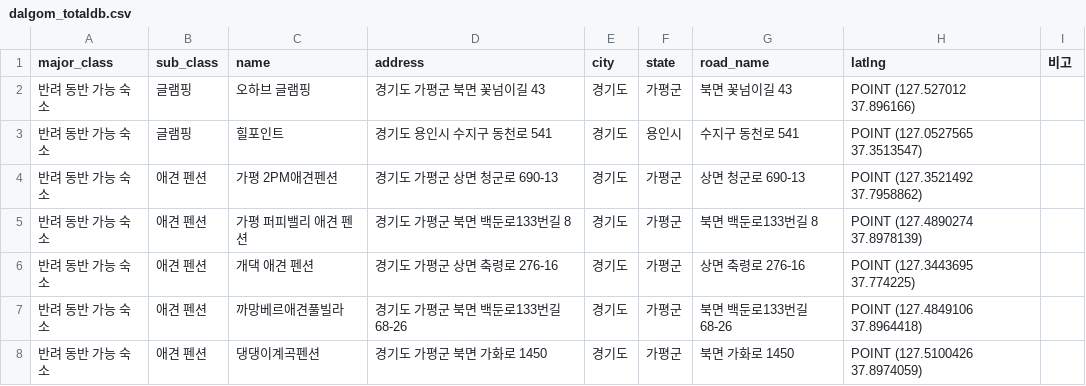
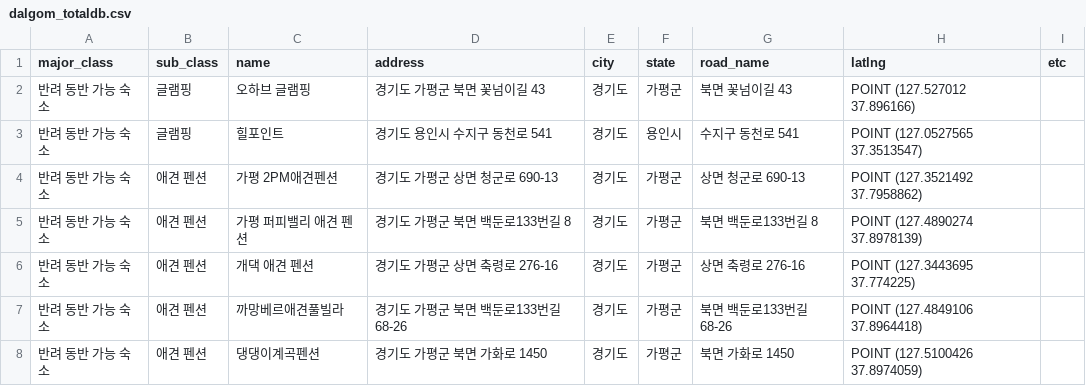
Before and after one commit to jinta2/4team_dbedit, a CSV file: dalgom_totaldb.csv, drawn as a sheet; only a part is shown.

Commit message:
Update dalgom_totaldb.csv

```diff
--- a/dalgom_totaldb.csv
+++ b/dalgom_totaldb.csv
@@ -1,2 +1,2 @@
-major_class,sub_class,name,address,city,state,road_name,latlng,비고
+major_class,sub_class,name,address,city,state,road_name,latlng,etc
 반려 동반 가능 숙소,글램핑,오하브 글램핑,경기도 가평군 북면 꽃넘이길 43,경기도,가평군,북면 꽃넘이길 43,POINT (127.527012 37.896166),
```
